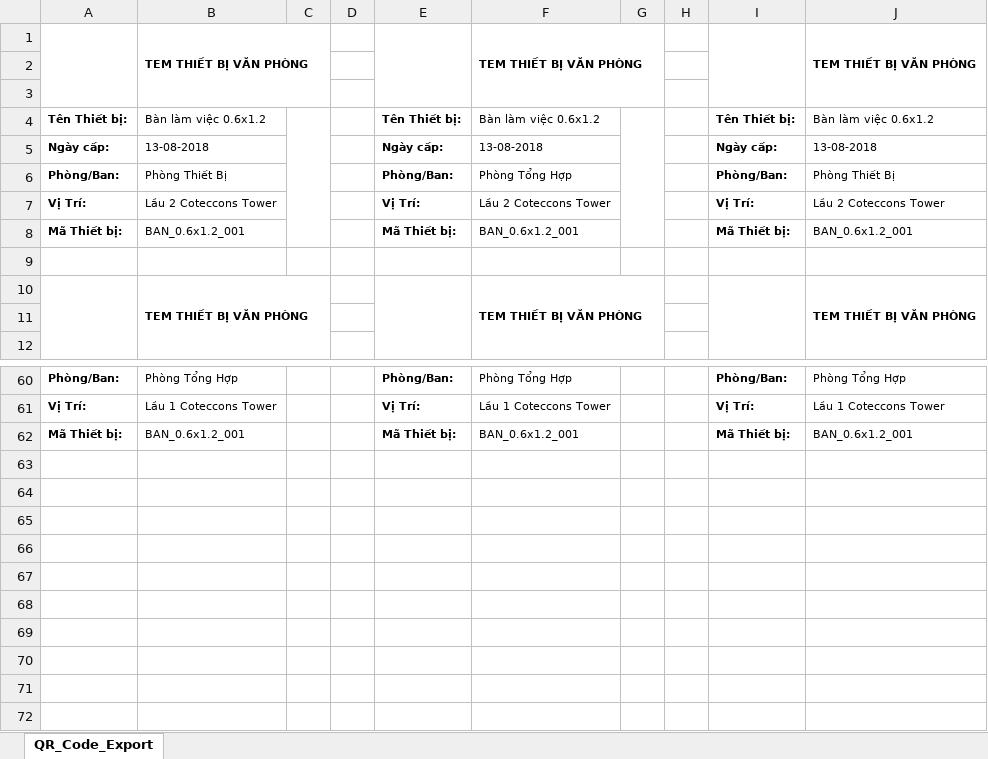
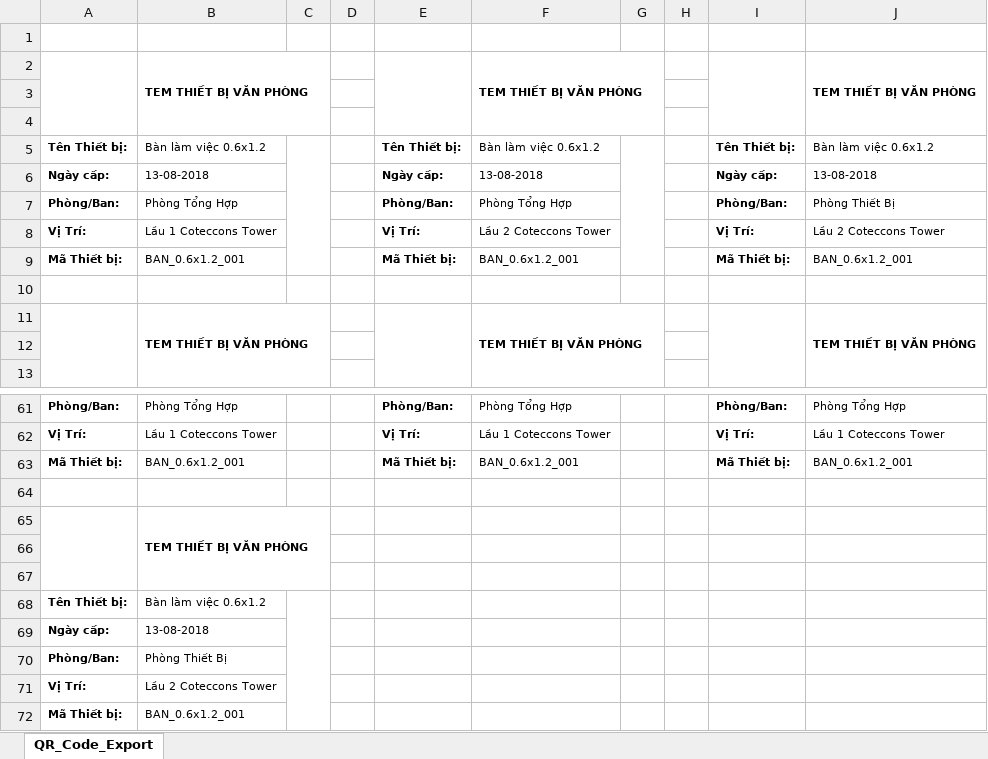
Before and after one commit to pqhuy1987/EQUIP, an Excel workbook: ShopOnline/Reports/QR_Code_Export.xlsx, sheet QR_Code_Export, drawn as a sheet; only a part is shown, gaps mark what is left out; values as stored, in another font and other column widths than the file's, no borders; charts and pictures not drawn; addresses are those after the commit; the diff names each change by its address in the sheet, - before the commit and + after, or states it on an @@ line.

```diff
--- a/ShopOnline/Reports/QR_Code_Export.xlsx (sheet QR_Code_Export)
+++ b/ShopOnline/Reports/QR_Code_Export.xlsx (sheet QR_Code_Export)
+row 1: (empty)
-B7: Phòng Thiết Bị
+B7: Phòng Tổng Hợp
-B8: Lầu 2 Coteccons Tower
+B8: Lầu 1 Coteccons Tower
+row 64: (empty)
+row 65:  | TEM THIẾT BỊ VĂN PHÒNG
+row 66: (empty)
+row 67: (empty)
+row 68: Tên Thiết bị: | Bàn làm việc 0.6x1.2
+row 69: Ngày cấp: | 13-08-2018
+row 70: Phòng/Ban: | Phòng Thiết Bị
+row 71: Vị Trí: | Lầu 2 Coteccons Tower
+row 72: Mã Thiết bị: | BAN_0.6x1.2_001
```
Also changed, not shown: charts or pictures, ShopOnline/Reports/DANH_SACH_QR_CODE.xlsx, 15 other files.
